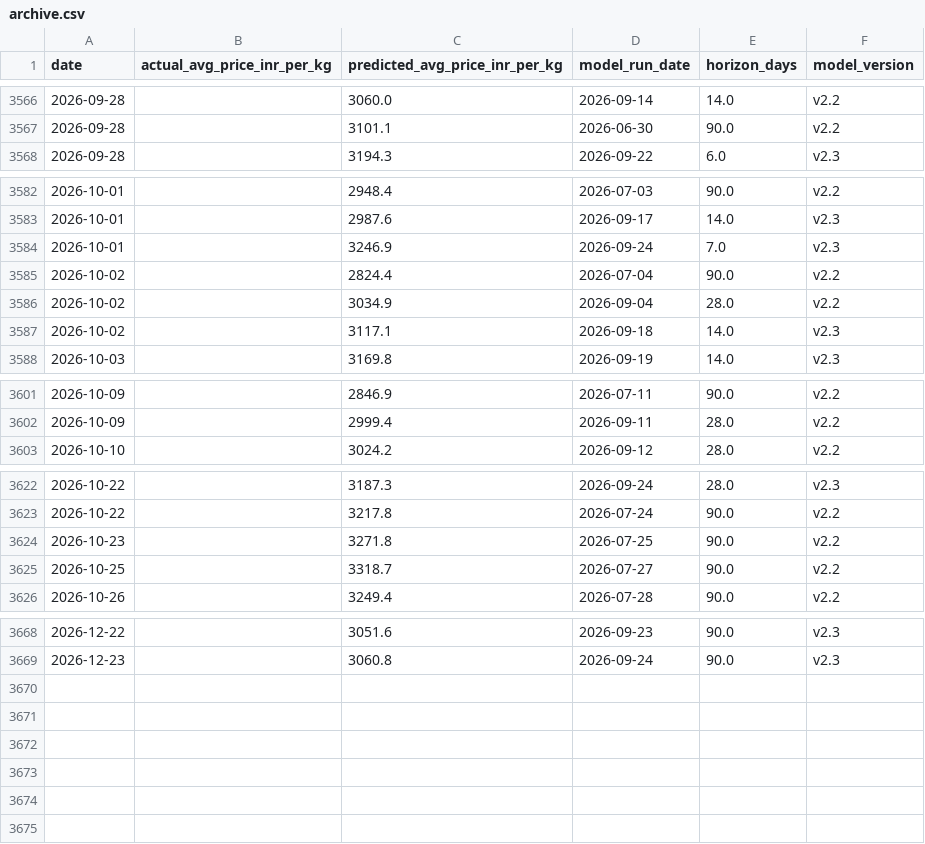
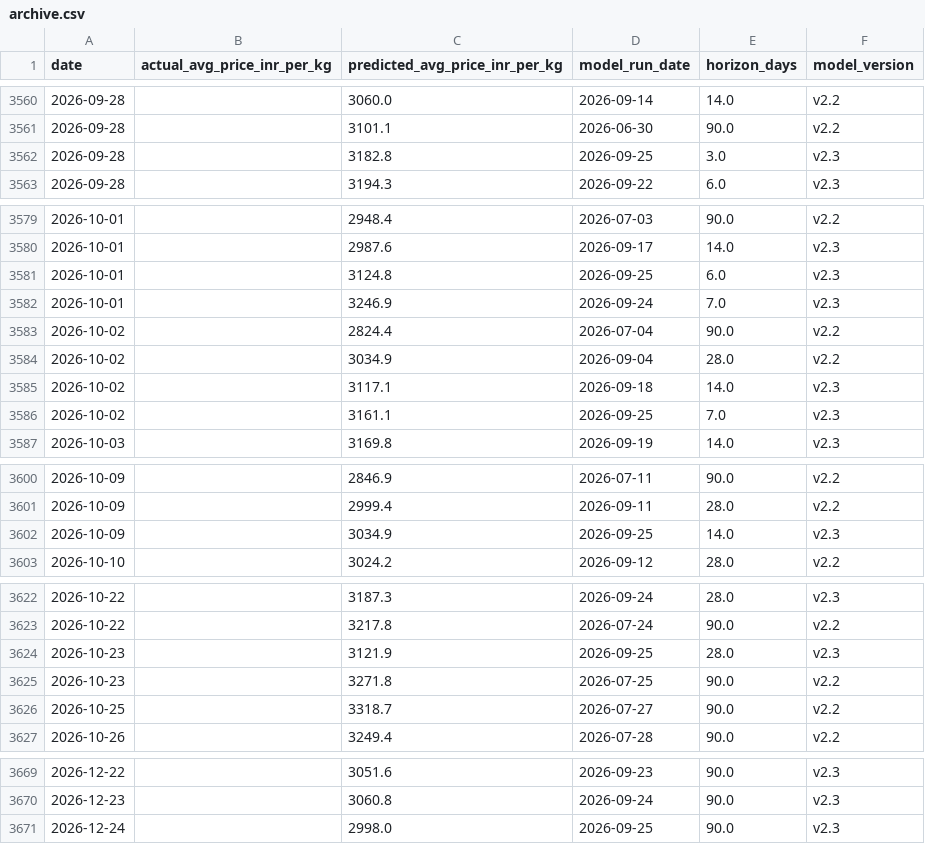
Before and after one commit to josephsebk/CardamomPulse, a CSV file: cardamom_webapp/data/archive.csv, drawn as a sheet; only a part is shown, gaps mark what is left out; the diff covers the shown part only; the diff names each change by its address in the sheet, - before the commit and + after, or states it on an @@ line.

```diff
--- a/cardamom_webapp/data/archive.csv
+++ b/cardamom_webapp/data/archive.csv
+row 3562: 2026-09-28 |  | 3182.8 | 2026-09-25 | 3.0 | v2.3
+row 3581: 2026-10-01 |  | 3124.8 | 2026-09-25 | 6.0 | v2.3
+row 3586: 2026-10-02 |  | 3161.1 | 2026-09-25 | 7.0 | v2.3
+row 3602: 2026-10-09 |  | 3034.9 | 2026-09-25 | 14.0 | v2.3
+row 3624: 2026-10-23 |  | 3121.9 | 2026-09-25 | 28.0 | v2.3
+row 3671: 2026-12-24 |  | 2998.0 | 2026-09-25 | 90.0 | v2.3
```
Also changed, not shown: 4 added rows, 8 removed rows and 1 edited cell elsewhere in this file, 4 other files.
